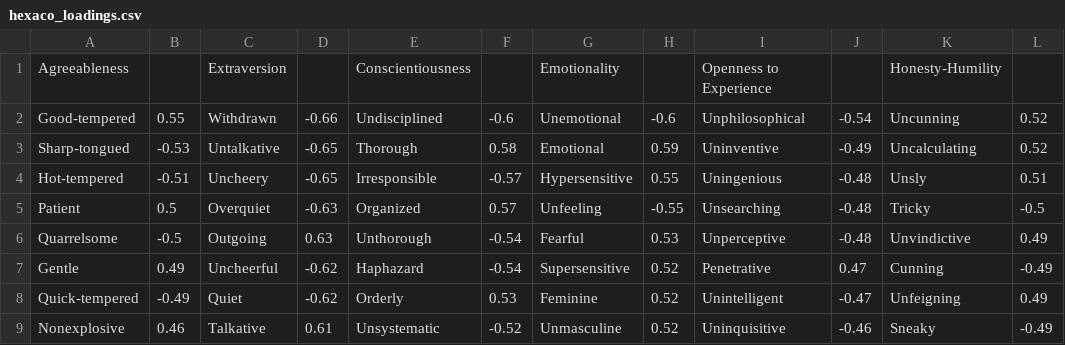
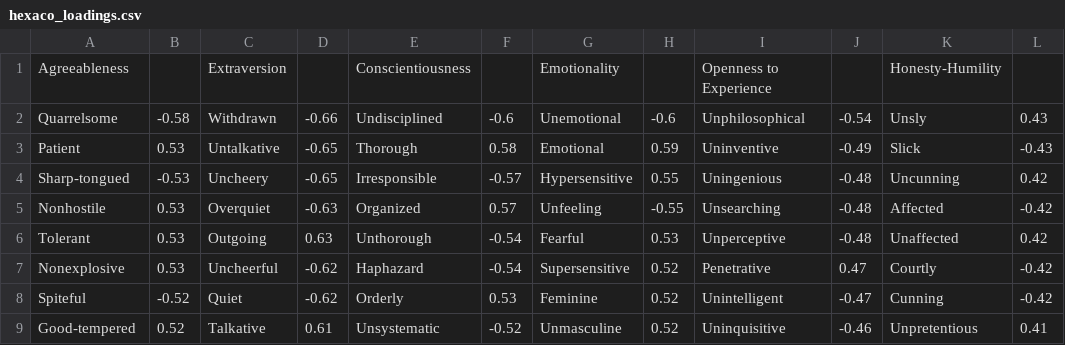
Before and after one commit to alan-turing-institute/hexaco-rep-public, a CSV file: hexaco_loadings.csv, drawn as a sheet; only a part is shown; the diff covers the shown part only.

Commit message:
table 2 results only, no promax tweaks.

```diff
--- a/hexaco_loadings.csv
+++ b/hexaco_loadings.csv
@@ -2,8 +2,8 @@ Agreeableness,,Extraversion,,Conscientiousness,,Emotionality,,Openness to Experi
-Good-tempered,0.55,Withdrawn ,-0.66,Undisciplined,-0.6,Unemotional,-0.6,Unphilosophical,-0.54,Uncunning ,0.52
-Sharp-tongued,-0.53,Untalkative,-0.65,Thorough,0.58,Emotional ,0.59,Uninventive,-0.49,Uncalculating ,0.52
-Hot-tempered ,-0.51,Uncheery ,-0.65,Irresponsible,-0.57,Hypersensitive ,0.55,Uningenious,-0.48,Unsly,0.51
-Patient,0.5,Overquiet ,-0.63,Organized,0.57,Unfeeling,-0.55,Unsearching ,-0.48,Tricky ,-0.5
-Quarrelsome,-0.5,Outgoing,0.63,Unthorough,-0.54,Fearful ,0.53,Unperceptive ,-0.48,Unvindictive ,0.49
-Gentle,0.49,Uncheerful,-0.62,Haphazard,-0.54,Supersensitive ,0.52,Penetrative,0.47,Cunning ,-0.49
-Quick-tempered ,-0.49,Quiet,-0.62,Orderly,0.53,Feminine,0.52,Unintelligent ,-0.47,Unfeigning ,0.49
-Nonexplosive ,0.46,Talkative,0.61,Unsystematic,-0.52,Unmasculine,0.52,Uninquisitive ,-0.46,Sneaky ,-0.49
+Quarrelsome ,-0.58,Withdrawn ,-0.66,Undisciplined,-0.6,Unemotional,-0.6,Unphilosophical,-0.54,Unsly,0.43,
+Patient ,0.53,Untalkative,-0.65,Thorough,0.58,Emotional ,0.59,Uninventive,-0.49,Slick,-0.43,
+Sharp-tongued ,-0.53,Uncheery ,-0.65,Irresponsible,-0.57,Hypersensitive ,0.55,Uningenious,-0.48,Uncunning,0.42,
+Nonhostile ,0.53,Overquiet ,-0.63,Organized,0.57,Unfeeling,-0.55,Unsearching ,-0.48,Affected,-0.42,
+Tolerant ,0.53,Outgoing,0.63,Unthorough,-0.54,Fearful ,0.53,Unperceptive ,-0.48,Unaffected,0.42,
+Nonexplosive ,0.53,Uncheerful,-0.62,Haphazard,-0.54,Supersensitive ,0.52,Penetrative,0.47,Courtly,-0.42,
+Spiteful ,-0.52,Quiet,-0.62,Orderly,0.53,Feminine,0.52,Unintelligent ,-0.47,Cunning,-0.42,
+Good-tempered ,0.52,Talkative,0.61,Unsystematic,-0.52,Unmasculine,0.52,Uninquisitive ,-0.46,Unpretentious,0.41,
```
Also changed, not shown: 112 edited cells elsewhere in this file.
